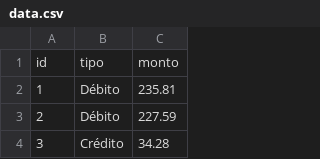
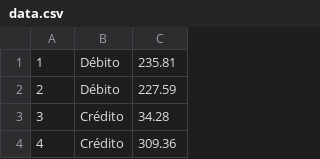
Before and after one commit to AngelObedVR/interbank-academy-25, a CSV file: data/data.csv, drawn as a sheet; only a part is shown; the shorter side is filled out with more unchanged rows.

```diff
--- a/data/data.csv
+++ b/data/data.csv
@@ -1,2 +1 @@
-id,tipo,monto
 1,Débito,235.81
```
Also changed, not shown: 3 other files.
